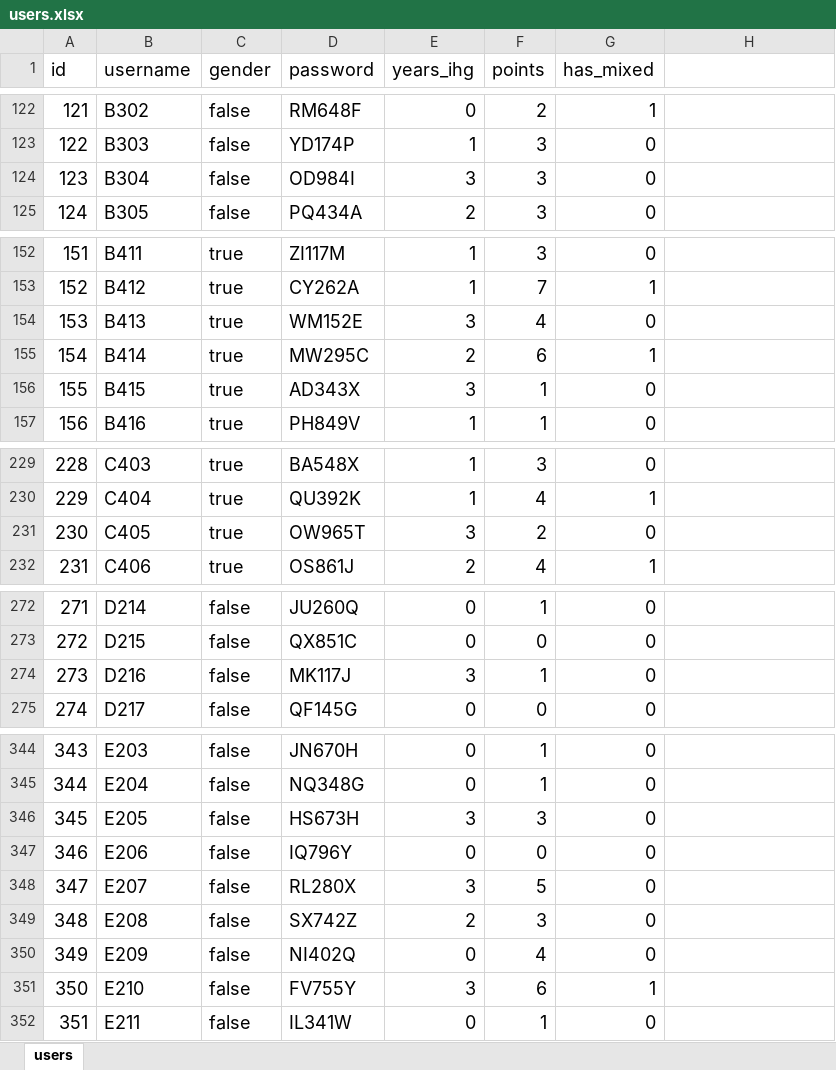
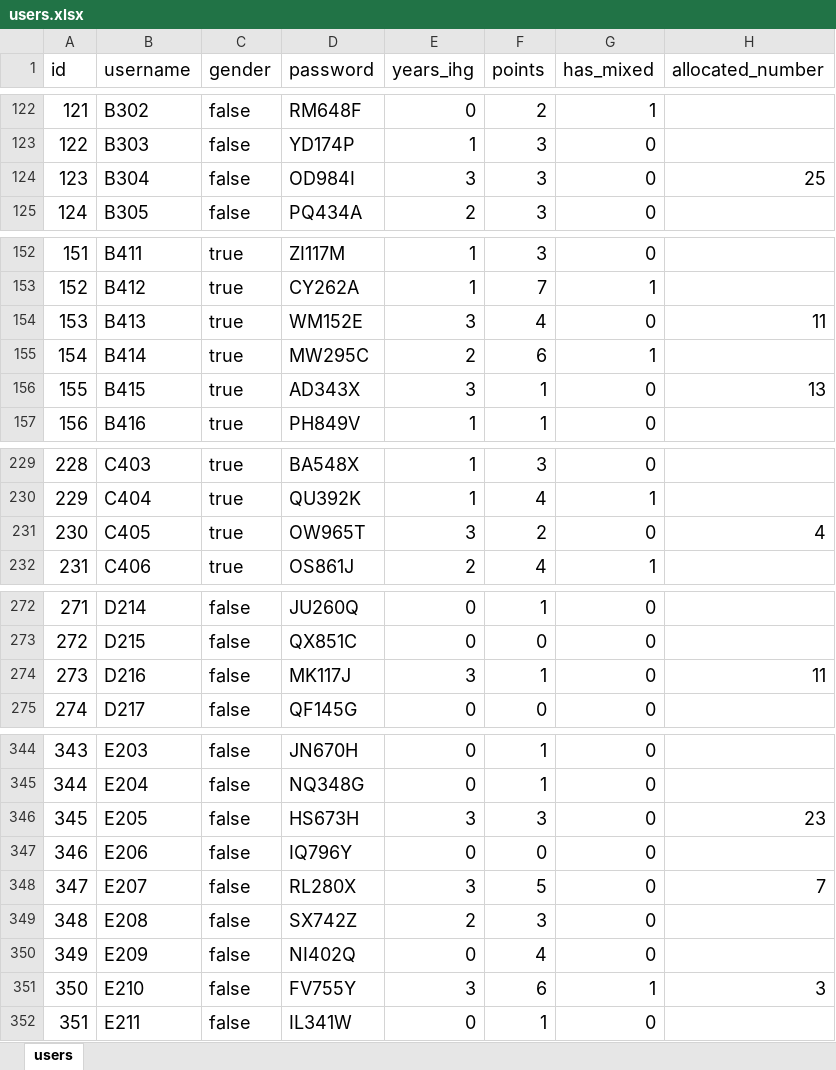
Before and after one commit to glennljs/eusoff, an Excel workbook: database/seeds/users.xlsx, sheet users, drawn as a sheet; only a part is shown, gaps mark what is left out; values as stored, in another font and other column widths than the file's, no borders; the diff covers the shown part only; the diff names each change by its address in the sheet, - before the commit and + after, or states it on an @@ line.

Commit message:
added round 1 numbers

```diff
--- a/database/seeds/users.xlsx (sheet users)
+++ b/database/seeds/users.xlsx (sheet users)
-H1: (empty)
+H1: allocated_number
-H124 (allocated_number): (empty)
+H124 (allocated_number): 25
-H154 (allocated_number): (empty)
+H154 (allocated_number): 11
-H156 (allocated_number): (empty)
+H156 (allocated_number): 13
-H231 (allocated_number): (empty)
+H231 (allocated_number): 4
-H274 (allocated_number): (empty)
+H274 (allocated_number): 11
-H346 (allocated_number): (empty)
+H346 (allocated_number): 23
-H348 (allocated_number): (empty)
+H348 (allocated_number): 7
-H351 (allocated_number): (empty)
+H351 (allocated_number): 3
```
Also changed, not shown: 13 edited cells elsewhere in this sheet, 6 other files.
